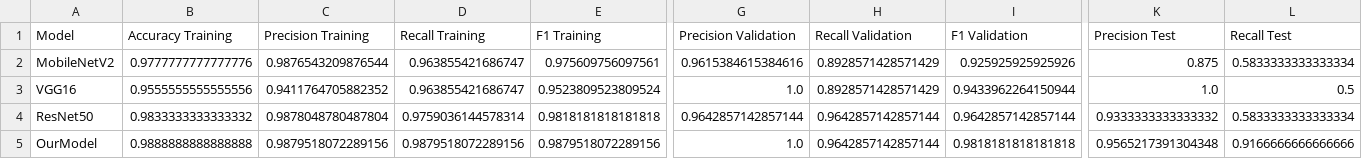
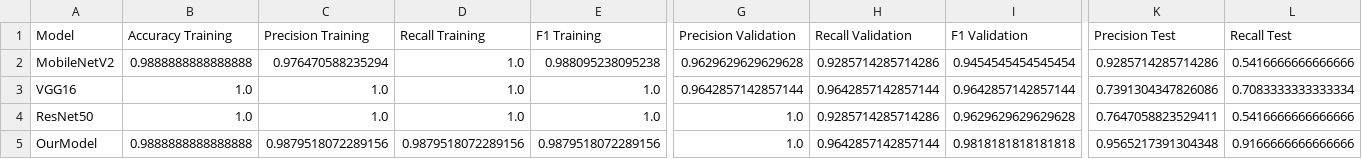
Before and after one commit to yamilemr/Automated-Classification-of-Second-and-Third-Degree-Burn-Images-Using-Convolutional-Neural-Networks, a CSV file: data/results/model_metrics.csv, drawn as a sheet; only a part is shown, gaps mark what is left out; the diff covers the shown part only; the diff names each change by its address in the sheet, - before the commit and + after, or states it on an @@ line.

Commit message:
Se entrenaron los modelos de transfer learning con las dimensiones correctas (224x224)

```diff
--- a/data/results/model_metrics.csv
+++ b/data/results/model_metrics.csv
-B2 (Accuracy Training): 0.9777777777777776
+B2 (Accuracy Training): 0.9888888888888888
-C2 (Precision Training): 0.9876543209876544
+C2 (Precision Training): 0.976470588235294
-D2:D3 (Recall Training): 0.963855421686747
+D2:D3 (Recall Training): 1.0
-E2 (F1 Training): 0.975609756097561
+E2 (F1 Training): 0.988095238095238
-G2 (Precision Validation): 0.9615384615384616
+G2 (Precision Validation): 0.9629629629629628
-H2 (Recall Validation): 0.8928571428571429
+H2 (Recall Validation): 0.9285714285714286
-I2 (F1 Validation): 0.925925925925926
+I2 (F1 Validation): 0.9454545454545454
-K2 (Precision Test): 0.875
+K2 (Precision Test): 0.9285714285714286
-L2 (Recall Test): 0.5833333333333334
+L2 (Recall Test): 0.5416666666666666
-B3 (Accuracy Training): 0.9555555555555556
+B3 (Accuracy Training): 1.0
-C3 (Precision Training): 0.9411764705882352
+C3 (Precision Training): 1.0
-E3 (F1 Training): 0.9523809523809524
+E3 (F1 Training): 1.0
-G3 (Precision Validation): 1.0
+G3 (Precision Validation): 0.9642857142857144
-H3 (Recall Validation): 0.8928571428571429
+H3 (Recall Validation): 0.9642857142857144
-I3 (F1 Validation): 0.9433962264150944
+I3 (F1 Validation): 0.9642857142857144
-K3 (Precision Test): 1.0
+K3 (Precision Test): 0.7391304347826086
-L3 (Recall Test): 0.5
+L3 (Recall Test): 0.7083333333333334
-B4 (Accuracy Training): 0.9833333333333332
+B4 (Accuracy Training): 1.0
-C4 (Precision Training): 0.9878048780487804
+C4 (Precision Training): 1.0
-D4 (Recall Training): 0.9759036144578314
+D4 (Recall Training): 1.0
-E4 (F1 Training): 0.9818181818181818
+E4 (F1 Training): 1.0
-G4 (Precision Validation): 0.9642857142857144
+G4 (Precision Validation): 1.0
-H4 (Recall Validation): 0.9642857142857144
+H4 (Recall Validation): 0.9285714285714286
-I4 (F1 Validation): 0.9642857142857144
+I4 (F1 Validation): 0.9629629629629628
-K4 (Precision Test): 0.9333333333333332
+K4 (Precision Test): 0.7647058823529411
-L4 (Recall Test): 0.5833333333333334
+L4 (Recall Test): 0.5416666666666666
```
Also changed, not shown: 7 edited cells elsewhere in this file, 10 other files.
